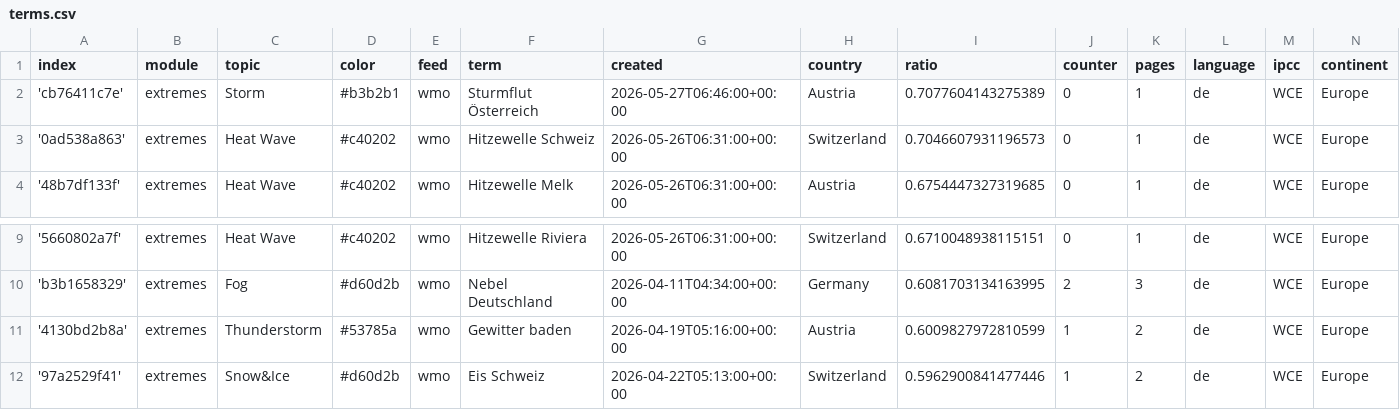
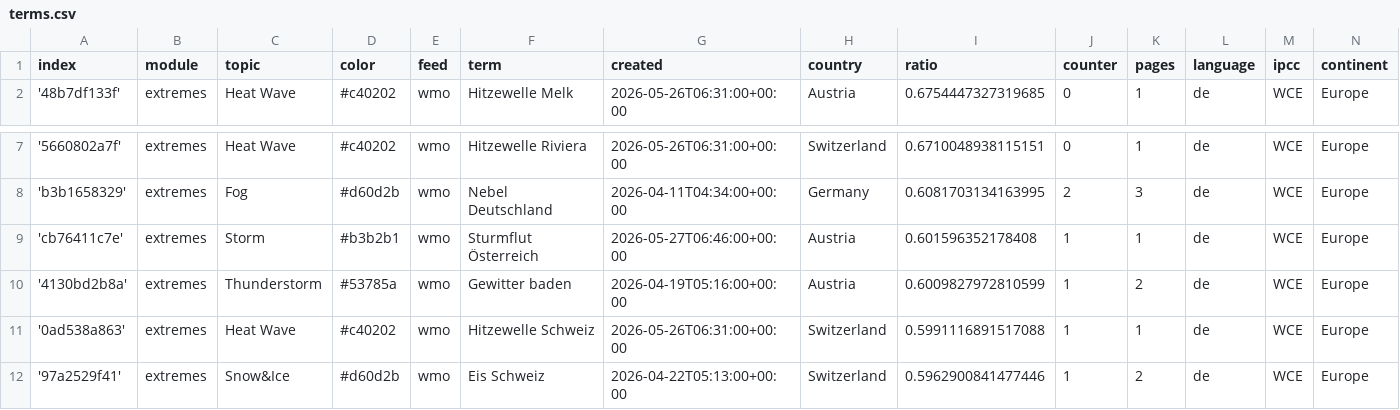
Before and after one commit to pg-ufr-news/germanExtremes, a CSV file: terms.csv, drawn as a sheet; only a part is shown, gaps mark what is left out.

Commit message:
Commit from GitHub Actions (harvest:0.0)

```diff
--- a/terms.csv
+++ b/terms.csv
@@ -1,4 +1,2 @@
 index,module,topic,color,feed,term,created,country,ratio,counter,pages,language,ipcc,continent
-'cb76411c7e',extremes,Storm,#b3b2b1,wmo,Sturmflut Österreich,2026-05-27T06:46:00+00:00,Austria,0.7077604143275389,0,1,de,WCE,Europe
-'0ad538a863',extremes,Heat Wave,#c40202,wmo,Hitzewelle Schweiz,2026-05-26T06:31:00+00:00,Switzerland,0.7046607931196573,0,1,de,WCE,Europe
 '48b7df133f',extremes,Heat Wave,#c40202,wmo,Hitzewelle Melk,2026-05-26T06:31:00+00:00,Austria,0.6754447327319685,0,1,de,WCE,Europe
@@ -10,3 +8,5 @@ index,module,topic,color,feed,term,created,country,ratio,counter,pages,language,
 'b3b1658329',extremes,Fog,#d60d2b,wmo,Nebel Deutschland,2026-04-11T04:34:00+00:00,Germany,0.6081703134163995,2,3,de,WCE,Europe
+'cb76411c7e',extremes,Storm,#b3b2b1,wmo,Sturmflut Österreich,2026-05-27T06:46:00+00:00,Austria,0.601596352178408,1,1,de,WCE,Europe
 '4130bd2b8a',extremes,Thunderstorm,#53785a,wmo,Gewitter baden,2026-04-19T05:16:00+00:00,Austria,0.6009827972810599,1,2,de,WCE,Europe
+'0ad538a863',extremes,Heat Wave,#c40202,wmo,Hitzewelle Schweiz,2026-05-26T06:31:00+00:00,Switzerland,0.5991116891517088,1,1,de,WCE,Europe
 '97a2529f41',extremes,Snow&Ice,#d60d2b,wmo,Eis Schweiz,2026-04-22T05:13:00+00:00,Switzerland,0.5962900841477446,1,2,de,WCE,Europe
```
